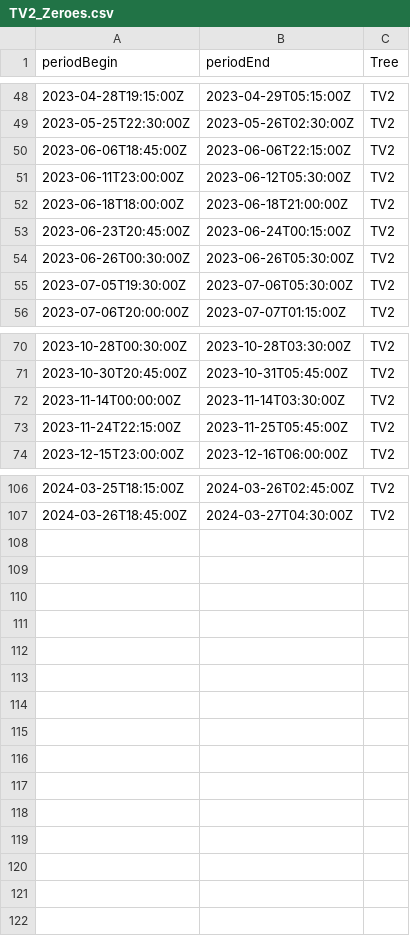
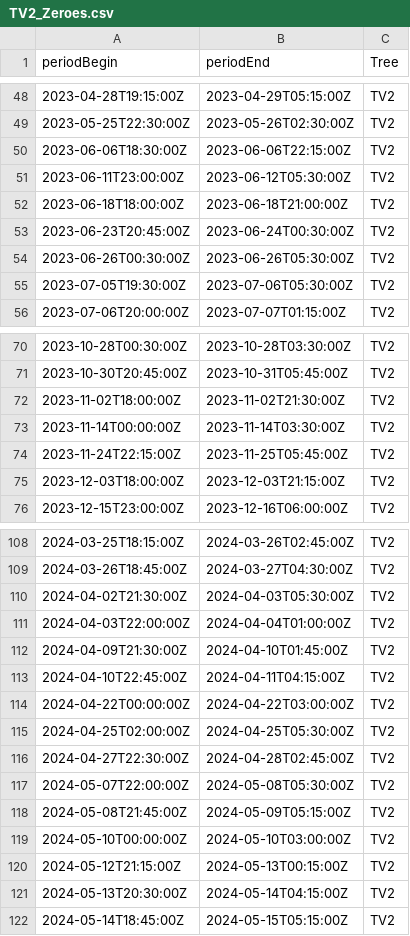
Before and after one commit to damon-vaughan/TMCF_Sapflow, a CSV file: Sapflow_data_supporting/Zeroes/TV2_Zeroes.csv, drawn as a sheet; only a part is shown, gaps mark what is left out.

```diff
--- a/Sapflow_data_supporting/Zeroes/TV2_Zeroes.csv
+++ b/Sapflow_data_supporting/Zeroes/TV2_Zeroes.csv
@@ -49,6 +49,6 @@ periodBegin,periodEnd,Tree
 2023-05-25T22:30:00Z,2023-05-26T02:30:00Z,TV2
-2023-06-06T18:45:00Z,2023-06-06T22:15:00Z,TV2
+2023-06-06T18:30:00Z,2023-06-06T22:15:00Z,TV2
 2023-06-11T23:00:00Z,2023-06-12T05:30:00Z,TV2
 2023-06-18T18:00:00Z,2023-06-18T21:00:00Z,TV2
-2023-06-23T20:45:00Z,2023-06-24T00:15:00Z,TV2
+2023-06-23T20:45:00Z,2023-06-24T00:30:00Z,TV2
 2023-06-26T00:30:00Z,2023-06-26T05:30:00Z,TV2
@@ -71,4 +71,6 @@ periodBegin,periodEnd,Tree
 2023-10-30T20:45:00Z,2023-10-31T05:45:00Z,TV2
+2023-11-02T18:00:00Z,2023-11-02T21:30:00Z,TV2
 2023-11-14T00:00:00Z,2023-11-14T03:30:00Z,TV2
 2023-11-24T22:15:00Z,2023-11-25T05:45:00Z,TV2
+2023-12-03T18:00:00Z,2023-12-03T21:15:00Z,TV2
 2023-12-15T23:00:00Z,2023-12-16T06:00:00Z,TV2
@@ -107 +109,14 @@ periodBegin,periodEnd,Tree
 2024-03-26T18:45:00Z,2024-03-27T04:30:00Z,TV2
+2024-04-02T21:30:00Z,2024-04-03T05:30:00Z,TV2
+2024-04-03T22:00:00Z,2024-04-04T01:00:00Z,TV2
+2024-04-09T21:30:00Z,2024-04-10T01:45:00Z,TV2
+2024-04-10T22:45:00Z,2024-04-11T04:15:00Z,TV2
+2024-04-22T00:00:00Z,2024-04-22T03:00:00Z,TV2
+2024-04-25T02:00:00Z,2024-04-25T05:30:00Z,TV2
+2024-04-27T22:30:00Z,2024-04-28T02:45:00Z,TV2
+2024-05-07T22:00:00Z,2024-05-08T05:30:00Z,TV2
+2024-05-08T21:45:00Z,2024-05-09T05:15:00Z,TV2
+2024-05-10T00:00:00Z,2024-05-10T03:00:00Z,TV2
+2024-05-12T21:15:00Z,2024-05-13T00:15:00Z,TV2
+2024-05-13T20:30:00Z,2024-05-14T04:15:00Z,TV2
+2024-05-14T18:45:00Z,2024-05-15T05:15:00Z,TV2
```
Also changed, not shown: Sapflow_data_supporting/Zeroes/ET2_Zeroes.csv, Sapflow_data_supporting/Zeroes/ET6_Zeroes.csv, 24 other files.
